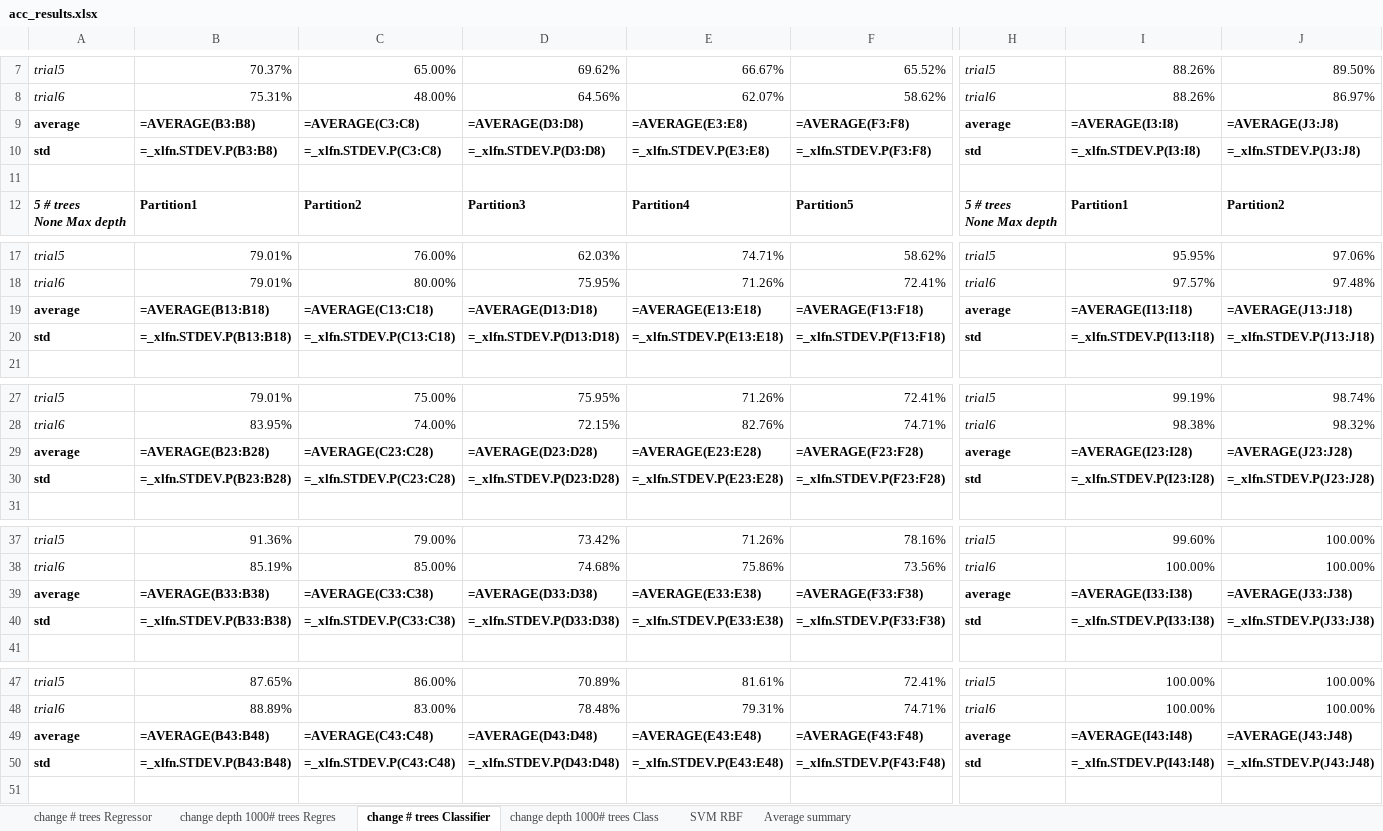
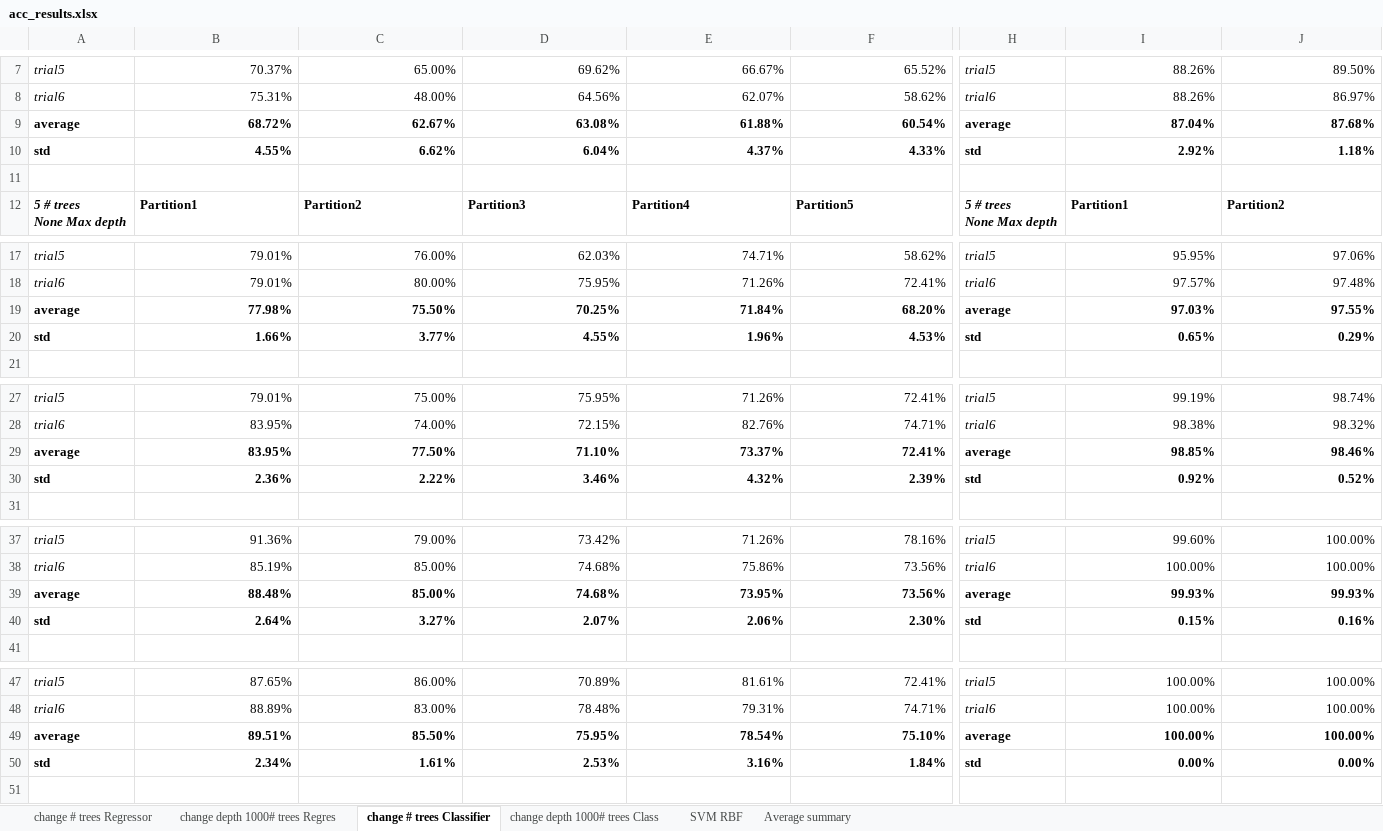
Before and after one commit to alcegarza/Renal_hemodynamics_ML, an Excel workbook: acc_results.xlsx, sheet change # trees Classifier, drawn as a sheet; only a part is shown, gaps mark what is left out; values as stored, in another font and other column widths than the file's, no borders; formulas without a stored value are shown as written; removed rows and columns are numbered as before the commit, all else as after; rows hold the shown columns only; the diff covers the shown part only; the diff names each change by its address in the sheet, - before the commit and + after, or states it on an @@ line.

```diff
--- a/acc_results.xlsx (sheet change # trees Classifier)
+++ b/acc_results.xlsx (sheet change # trees Classifier)
-row 9: average | =AVERAGE(B3:B8) | =AVERAGE(C3:C8) | =AVERAGE(D3:D8) | =AVERAGE(E3:E8) | =AVERAGE(F3:F8) | average | =AVERAGE(I3:I8) | =AVERAGE(J3:J8)
-row 10: std | =_xlfn.STDEV.P(B3:B8) | =_xlfn.STDEV.P(C3:C8) | =_xlfn.STDEV.P(D3:D8) | =_xlfn.STDEV.P(E3:E8) | =_xlfn.STDEV.P(F3:F8) | std | =_xlfn.STDEV.P(I3:I8) | =_xlfn.STDEV.P(J3:J8)
+row 9: average | 68.72% | 62.67% | 63.08% | 61.88% | 60.54% | average | 87.04% | 87.68%
+row 10: std | 4.55% | 6.62% | 6.04% | 4.37% | 4.33% | std | 2.92% | 1.18%
-row 19: average | =AVERAGE(B13:B18) | =AVERAGE(C13:C18) | =AVERAGE(D13:D18) | =AVERAGE(E13:E18) | =AVERAGE(F13:F18) | average | =AVERAGE(I13:I18) | =AVERAGE(J13:J18)
-row 20: std | =_xlfn.STDEV.P(B13:B18) | =_xlfn.STDEV.P(C13:C18) | =_xlfn.STDEV.P(D13:D18) | =_xlfn.STDEV.P(E13:E18) | =_xlfn.STDEV.P(F13:F18) | std | =_xlfn.STDEV.P(I13:I18) | =_xlfn.STDEV.P(J13:J18)
+row 19: average | 77.98% | 75.50% | 70.25% | 71.84% | 68.20% | average | 97.03% | 97.55%
+row 20: std | 1.66% | 3.77% | 4.55% | 1.96% | 4.53% | std | 0.65% | 0.29%
-row 29: average | =AVERAGE(B23:B28) | =AVERAGE(C23:C28) | =AVERAGE(D23:D28) | =AVERAGE(E23:E28) | =AVERAGE(F23:F28) | average | =AVERAGE(I23:I28) | =AVERAGE(J23:J28)
-row 30: std | =_xlfn.STDEV.P(B23:B28) | =_xlfn.STDEV.P(C23:C28) | =_xlfn.STDEV.P(D23:D28) | =_xlfn.STDEV.P(E23:E28) | =_xlfn.STDEV.P(F23:F28) | std | =_xlfn.STDEV.P(I23:I28) | =_xlfn.STDEV.P(J23:J28)
+row 29: average | 83.95% | 77.50% | 71.10% | 73.37% | 72.41% | average | 98.85% | 98.46%
+row 30: std | 2.36% | 2.22% | 3.46% | 4.32% | 2.39% | std | 0.92% | 0.52%
-row 39: average | =AVERAGE(B33:B38) | =AVERAGE(C33:C38) | =AVERAGE(D33:D38) | =AVERAGE(E33:E38) | =AVERAGE(F33:F38) | average | =AVERAGE(I33:I38) | =AVERAGE(J33:J38)
-row 40: std | =_xlfn.STDEV.P(B33:B38) | =_xlfn.STDEV.P(C33:C38) | =_xlfn.STDEV.P(D33:D38) | =_xlfn.STDEV.P(E33:E38) | =_xlfn.STDEV.P(F33:F38) | std | =_xlfn.STDEV.P(I33:I38) | =_xlfn.STDEV.P(J33:J38)
+row 39: average | 88.48% | 85.00% | 74.68% | 73.95% | 73.56% | average | 99.93% | 99.93%
+row 40: std | 2.64% | 3.27% | 2.07% | 2.06% | 2.30% | std | 0.15% | 0.16%
-row 49: average | =AVERAGE(B43:B48) | =AVERAGE(C43:C48) | =AVERAGE(D43:D48) | =AVERAGE(E43:E48) | =AVERAGE(F43:F48) | average | =AVERAGE(I43:I48) | =AVERAGE(J43:J48)
-row 50: std | =_xlfn.STDEV.P(B43:B48) | =_xlfn.STDEV.P(C43:C48) | =_xlfn.STDEV.P(D43:D48) | =_xlfn.STDEV.P(E43:E48) | =_xlfn.STDEV.P(F43:F48) | std | =_xlfn.STDEV.P(I43:I48) | =_xlfn.STDEV.P(J43:J48)
+row 49: average | 89.51% | 85.50% | 75.95% | 78.54% | 75.10% | average | 100.00% | 100.00%
+row 50: std | 2.34% | 1.61% | 2.53% | 3.16% | 1.84% | std | 0.00% | 0.00%
```
Also changed, not shown: 6 added rows and 6 removed rows elsewhere in this sheet, sheet SVM RBF, sheet change depth 1000# trees Class, sheet change depth 1000# trees Regres, sheet change # trees Regressor, sheet Average summary, 21 other files.
